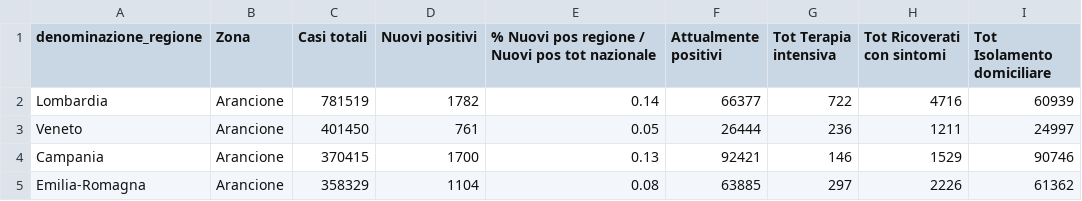
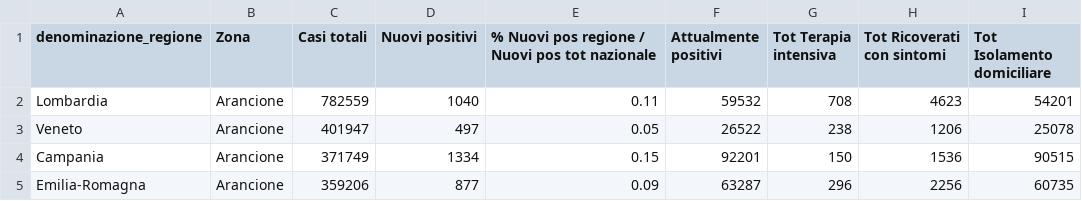
Before and after one commit to lc-cs/my_dataset_dc19, a CSV file: Query situaz reg current.csv, drawn as a sheet; only a part is shown; the diff covers the shown part only.

```diff
--- a/Query situaz reg current.csv
+++ b/Query situaz reg current.csv
@@ -1,5 +1,5 @@
 denominazione_regione,Zona,Casi totali,Nuovi positivi,% Nuovi pos regione / Nuovi pos tot nazionale,Attualmente positivi,Tot Terapia intensiva,Tot Ricoverati con sintomi,Tot Isolamento domiciliare
-Lombardia,Arancione,781519,1782,0.14,66377,722,4716,60939
-Veneto,Arancione,401450,761,0.05,26444,236,1211,24997
-Campania,Arancione,370415,1700,0.13,92421,146,1529,90746
-Emilia-Romagna,Arancione,358329,1104,0.08,63885,297,2226,61362
+Lombardia,Arancione,782559,1040,0.11,59532,708,4623,54201
+Veneto,Arancione,401947,497,0.05,26522,238,1206,25078
+Campania,Arancione,371749,1334,0.15,92201,150,1536,90515
+Emilia-Romagna,Arancione,359206,877,0.09,63287,296,2256,60735
```
Also changed, not shown: 112 edited cells elsewhere in this file, Query naz0 current.csv.
